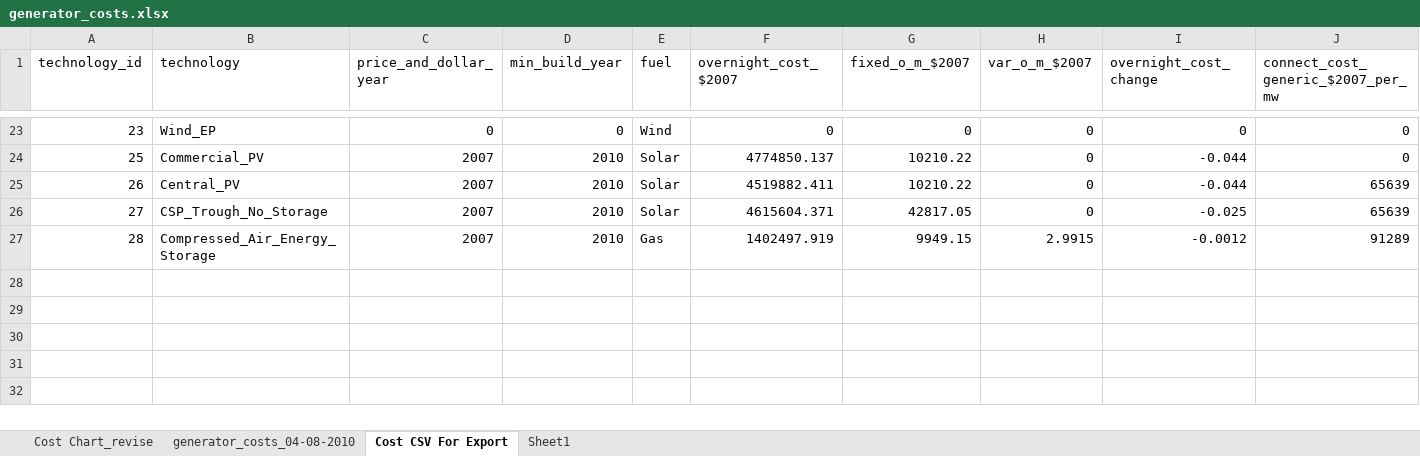
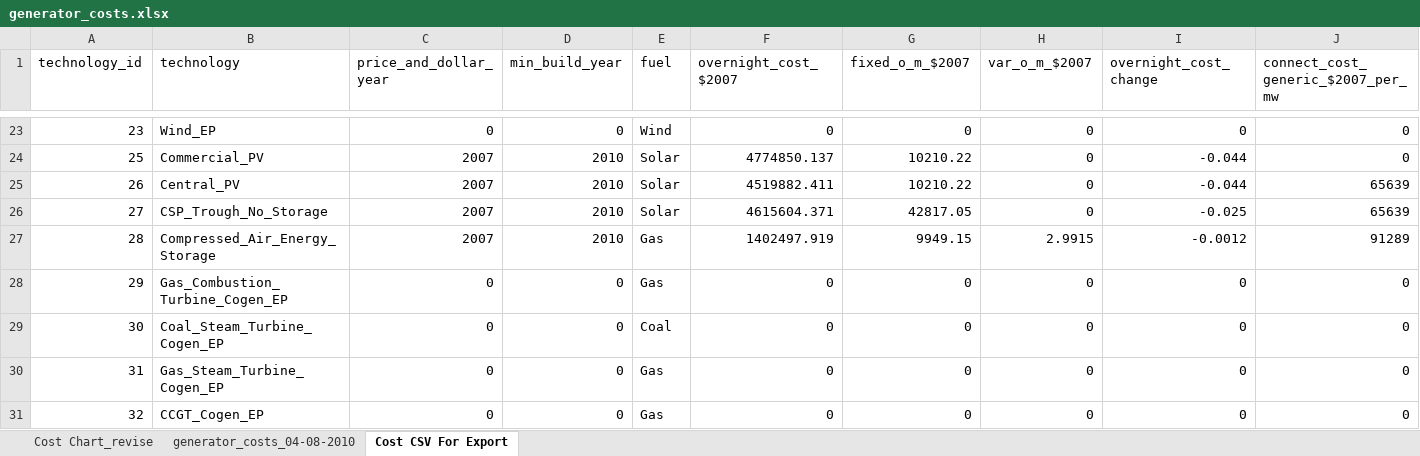
Before and after one commit to josiahjohnston/SWITCH-AMPL-RAEL, an Excel workbook: DatabasePrep/GeneratorInfo/generator_costs.xlsx, sheet Cost CSV For Export, drawn as a sheet; only a part is shown, gaps mark what is left out; values as stored, in another font and other column widths than the file's, no borders; rows hold the shown columns only; the diff names each change by its address in the sheet, - before the commit and + after, or states it on an @@ line.

Commit message:
Jimmy added technologies for each existing cogen / fuel type combination.

```diff
--- a/DatabasePrep/GeneratorInfo/generator_costs.xlsx (sheet Cost CSV For Export)
+++ b/DatabasePrep/GeneratorInfo/generator_costs.xlsx (sheet Cost CSV For Export)
-sheet tab: Sheet1
+row 28: 29 | Gas_Combustion_Turbine_Cogen_EP | 0 | 0 | Gas | 0 | 0 | 0 | 0 | 0
+row 29: 30 | Coal_Steam_Turbine_Cogen_EP | 0 | 0 | Coal | 0 | 0 | 0 | 0 | 0
+row 30: 31 | Gas_Steam_Turbine_Cogen_EP | 0 | 0 | Gas | 0 | 0 | 0 | 0 | 0
+row 31: 32 | CCGT_Cogen_EP | 0 | 0 | Gas | 0 | 0 | 0 | 0 | 0
```
Also changed, not shown: sheet generator_costs_04-08-2010, charts or pictures, 1 other file.
